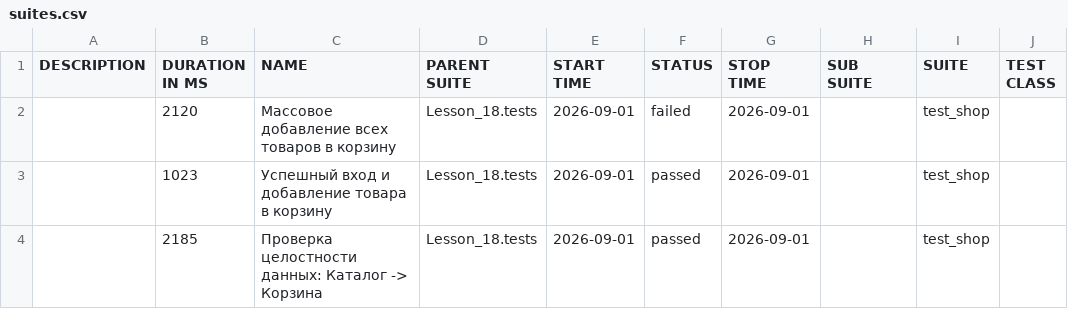
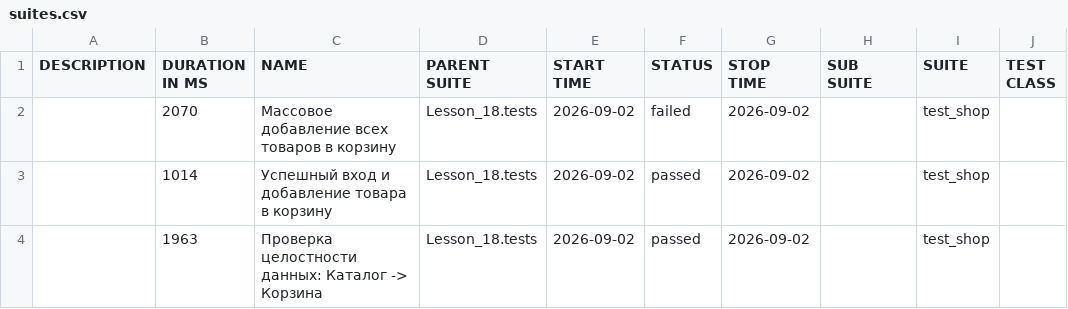
Before and after one commit to Ar4ipraha/automation, a CSV file: data/suites.csv, drawn as a sheet; only a part is shown; the diff names each change by its address in the sheet, - before the commit and + after, or states it on an @@ line.

```diff
--- a/data/suites.csv
+++ b/data/suites.csv
-B2 (DURATION IN MS): 2120
+B2 (DURATION IN MS): 2070
-E2:E4 (START TIME): 2026-09-01
+E2:E4 (START TIME): 2026-09-02
-G2:G4 (STOP TIME): 2026-09-01
+G2:G4 (STOP TIME): 2026-09-02
-B3 (DURATION IN MS): 1023
+B3 (DURATION IN MS): 1014
-B4 (DURATION IN MS): 2185
+B4 (DURATION IN MS): 1963
```
Also changed, not shown: 52 other files.
